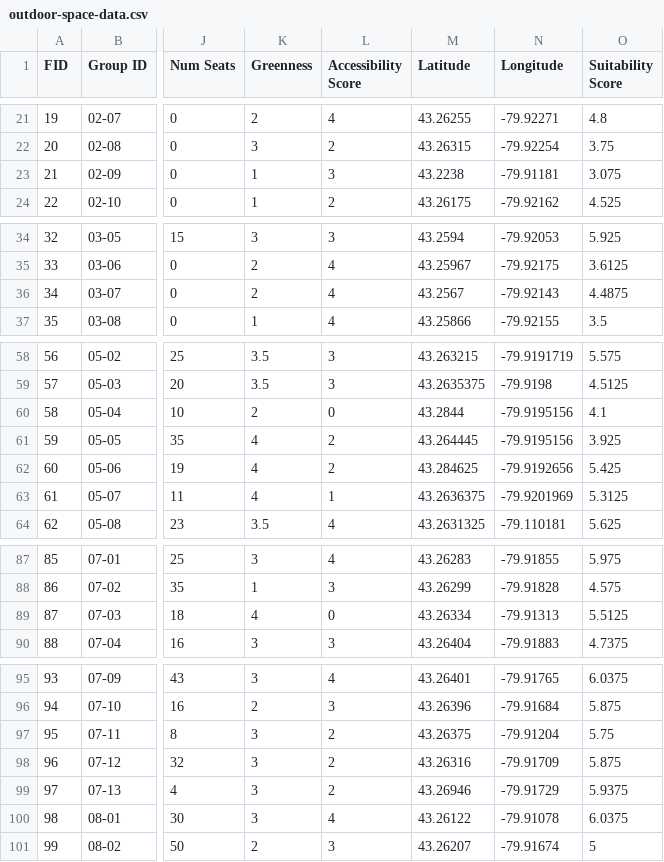
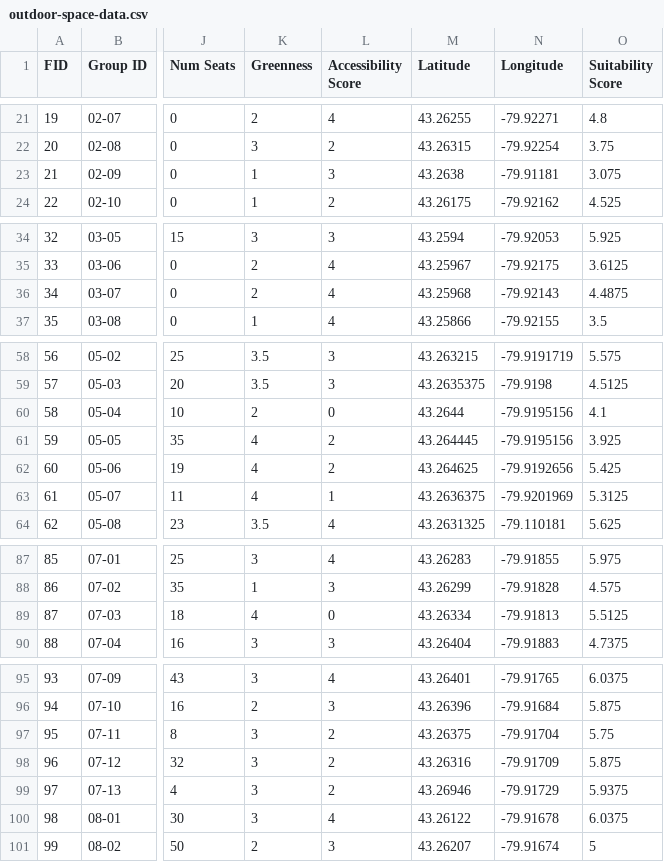
Before and after one commit to jasonbrodeur/SHAD-mapping, a CSV file: data/outdoor-space-data.csv, drawn as a sheet; only a part is shown, gaps mark what is left out; the diff covers the shown part only; the diff names each change by its address in the sheet, - before the commit and + after, or states it on an @@ line.

Commit message:
Update outdoor-space-data.csv

```diff
--- a/data/outdoor-space-data.csv
+++ b/data/outdoor-space-data.csv
-M23 (Latitude): 43.2238
+M23 (Latitude): 43.2638
-M36 (Latitude): 43.2567
+M36 (Latitude): 43.25968
-M60 (Latitude): 43.2844
+M60 (Latitude): 43.2644
-M62 (Latitude): 43.284625
+M62 (Latitude): 43.264625
-N89 (Longitude): -79.91313
+N89 (Longitude): -79.91813
-N97 (Longitude): -79.91204
+N97 (Longitude): -79.91704
-N100 (Longitude): -79.91078
+N100 (Longitude): -79.91678
```
Also changed, not shown: 2 edited cells elsewhere in this file.
